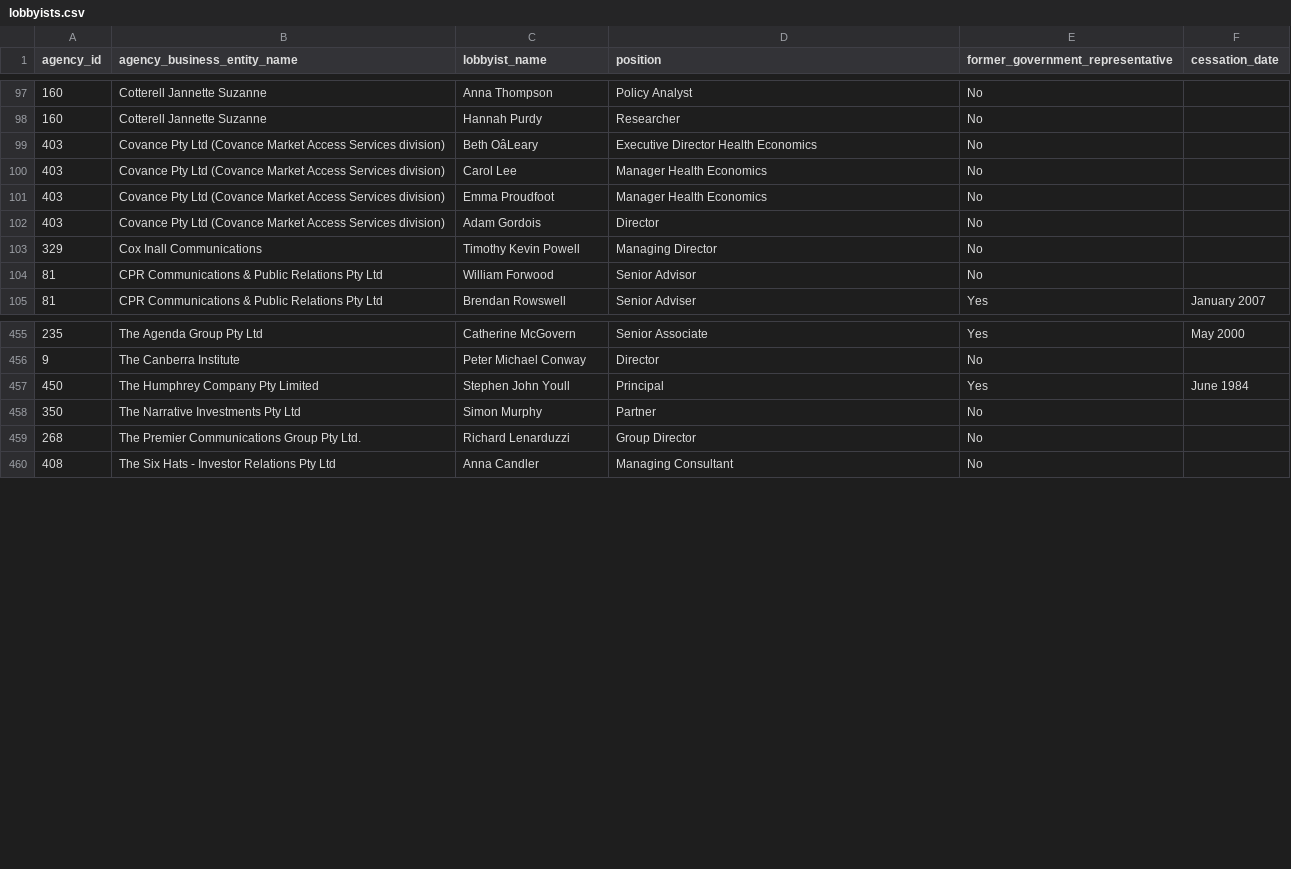
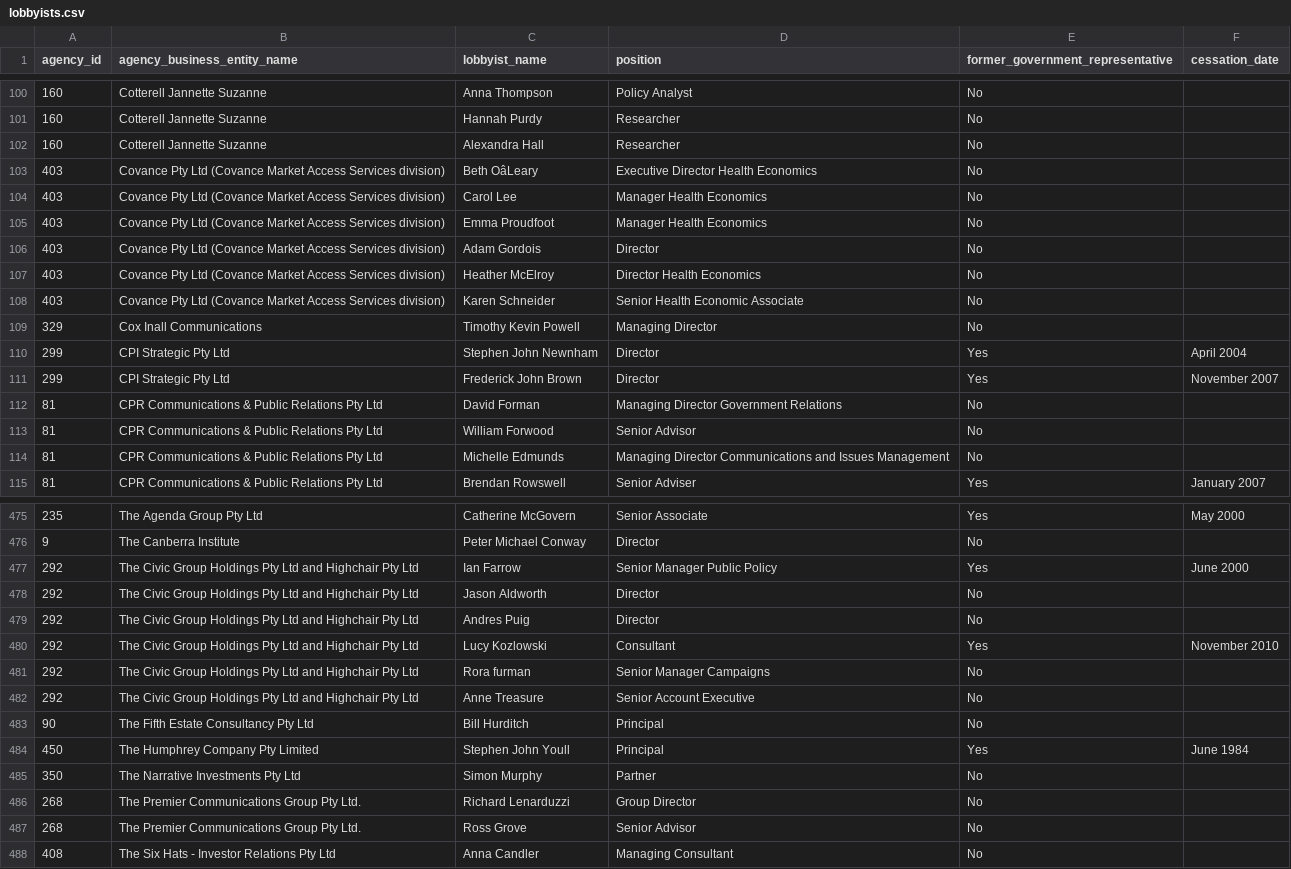
Before and after one commit to henare/australian_government_lobbyists_register, a CSV file: lobbyists.csv, drawn as a sheet; only a part is shown, gaps mark what is left out; the diff covers the shown part only; the diff names each change by its address in the sheet, - before the commit and + after, or states it on an @@ line.

```diff
--- a/lobbyists.csv
+++ b/lobbyists.csv
+row 102: 160 | Cotterell Jannette Suzanne | Alexandra Hall | Researcher | No
+row 107: 403 | Covance Pty Ltd (Covance Market Access Services division) | Heather McElroy | Director Health Economics | No
+row 108: 403 | Covance Pty Ltd (Covance Market Access Services division) | Karen Schneider | Senior Health Economic Associate | No
+row 110: 299 | CPI Strategic Pty Ltd | Stephen John Newnham | Director | Yes | April 2004
+row 111: 299 | CPI Strategic Pty Ltd | Frederick John Brown | Director | Yes | November 2007
+row 112: 81 | CPR Communications & Public Relations Pty Ltd | David Forman | Managing Director Government Relations | No
+row 114: 81 | CPR Communications & Public Relations Pty Ltd | Michelle Edmunds | Managing Director Communications and Issues Management | No
+row 477: 292 | The Civic Group Holdings Pty Ltd and Highchair Pty Ltd | Ian Farrow | Senior Manager Public Policy | Yes | June 2000
+row 478: 292 | The Civic Group Holdings Pty Ltd and Highchair Pty Ltd | Jason Aldworth | Director | No
+row 479: 292 | The Civic Group Holdings Pty Ltd and Highchair Pty Ltd | Andres Puig | Director | No
+row 480: 292 | The Civic Group Holdings Pty Ltd and Highchair Pty Ltd | Lucy Kozlowski | Consultant | Yes | November 2010
+row 481: 292 | The Civic Group Holdings Pty Ltd and Highchair Pty Ltd | Rora furman | Senior Manager Campaigns | No
+row 482: 292 | The Civic Group Holdings Pty Ltd and Highchair Pty Ltd | Anne Treasure | Senior Account Executive | No
+row 483: 90 | The Fifth Estate Consultancy Pty Ltd | Bill Hurditch | Principal | No
+row 487: 268 | The Premier Communications Group Pty Ltd. | Ross Grove | Senior Advisor | No
```
Also changed, not shown: 20 added rows elsewhere in this file, agencies.csv, clients.csv, 1 other file.
